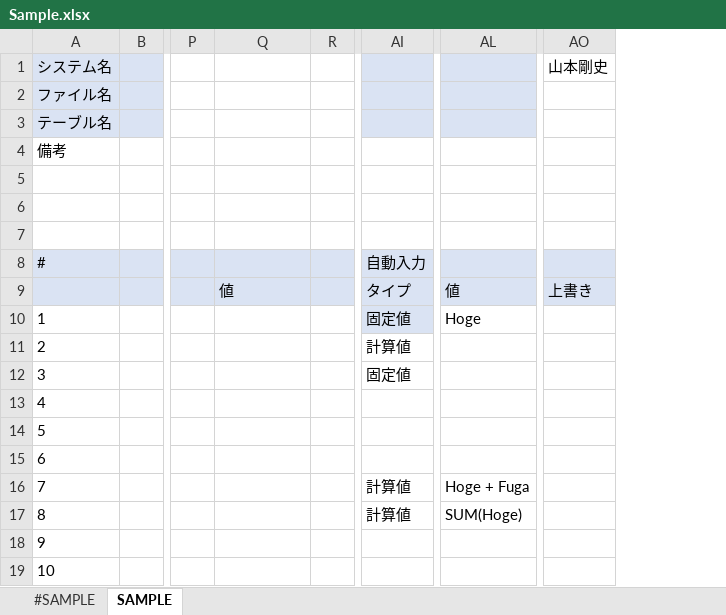
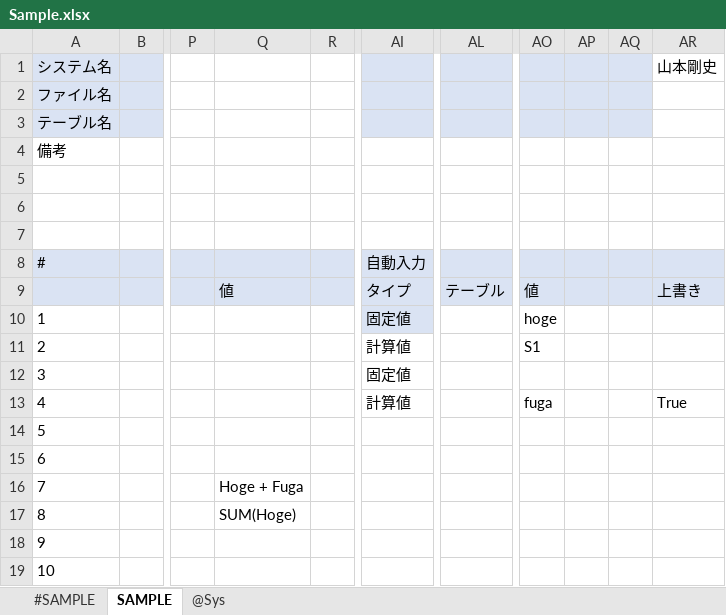
Before and after one commit to yamamotooo/generateTables, an Excel workbook: build/Sample.xlsx, sheet SAMPLE, drawn as a sheet; only a part is shown, gaps mark what is left out; values as stored, in another font and other column widths than the file's, no borders; removed rows and columns are numbered as before the commit, all else as after; the diff names each change by its address in the sheet, - before the commit and + after, or states it on an @@ line.

```diff
--- a/build/Sample.xlsx (sheet SAMPLE)
+++ b/build/Sample.xlsx (sheet SAMPLE)
+sheet tab: @Sys
-column AL, rows 9-17: 値 | Hoge |  |  |  |  |  | Hoge + Fuga | SUM(Hoge)
+column AL, row 9: テーブル
+column AO, rows 9-13: 値 | hoge | S1 |  | fuga
+column AP, empty
+column AQ, empty
-AI13: (empty)
+AI13: 計算値
-AR13 (山本剛史): (empty)
+AR13 (山本剛史): True
-Q16: (empty)
+Q16: Hoge + Fuga
-AI16:AI17: 計算値
+AI16:AI17: (empty)
-Q17: (empty)
+Q17: SUM(Hoge)
```
Also changed, not shown: sheet #SAMPLE, 2 other files.
